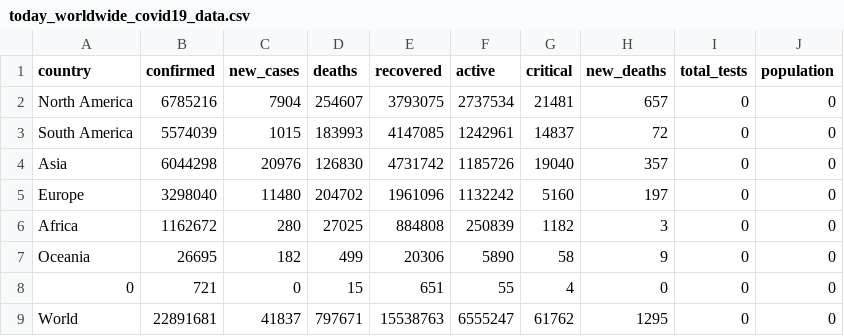
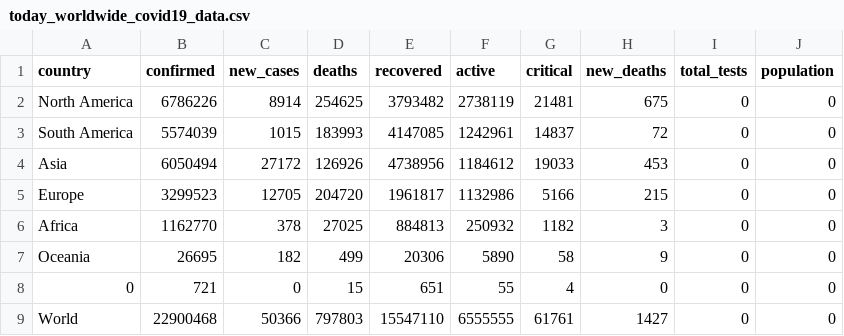
Before and after one commit to AlanTurist/covid19_worldometers_scraping_and_analysis, a CSV file: today_worldwide_covid19_data.csv, drawn as a sheet; only a part is shown; the diff covers the shown part only.

Commit message:
Update today_worldwide_covid19_data.csv

```diff
--- a/today_worldwide_covid19_data.csv
+++ b/today_worldwide_covid19_data.csv
@@ -1,9 +1,9 @@
 country,confirmed,new_cases,deaths,recovered,active,critical,new_deaths,total_tests,population
-North America,6785216,7904,254607,3793075,2737534,21481,657,0,0
+North America,6786226,8914,254625,3793482,2738119,21481,675,0,0
 South America,5574039,1015,183993,4147085,1242961,14837,72,0,0
-Asia,6044298,20976,126830,4731742,1185726,19040,357,0,0
-Europe,3298040,11480,204702,1961096,1132242,5160,197,0,0
-Africa,1162672,280,27025,884808,250839,1182,3,0,0
+Asia,6050494,27172,126926,4738956,1184612,19033,453,0,0
+Europe,3299523,12705,204720,1961817,1132986,5166,215,0,0
+Africa,1162770,378,27025,884813,250932,1182,3,0,0
 Oceania,26695,182,499,20306,5890,58,9,0,0
 0,721,0,15,651,55,4,0,0,0
-World,22891681,41837,797671,15538763,6555247,61762,1295,0,0
+World,22900468,50366,797803,15547110,6555555,61761,1427,0,0
```
Also changed, not shown: 70 edited cells elsewhere in this file.
